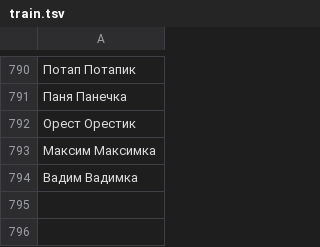
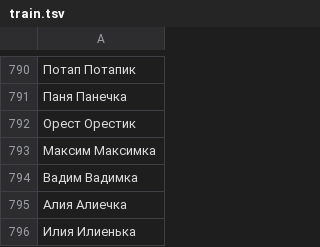
Before and after one commit to roddar92/russian_diminutives, a TSV file: data/train.tsv, drawn as a sheet; only a part is shown, gaps mark what is left out; the diff names each change by its address in the sheet, - before the commit and + after, or states it on an @@ line.

Commit message:
Add more data for training

```diff
--- a/data/train.tsv
+++ b/data/train.tsv
+row 795: Алия Алиечка
+row 796: Илия Илиенька
```
